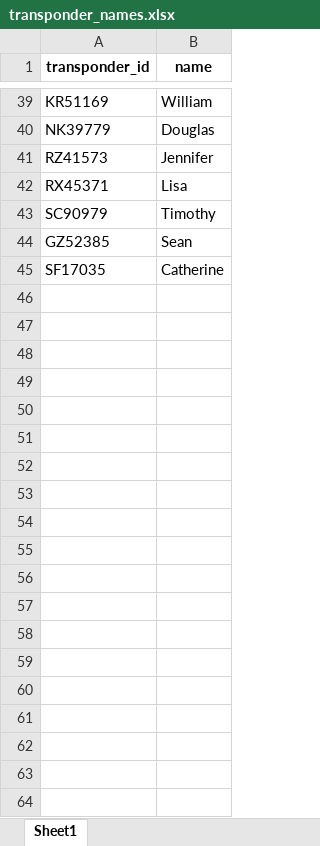
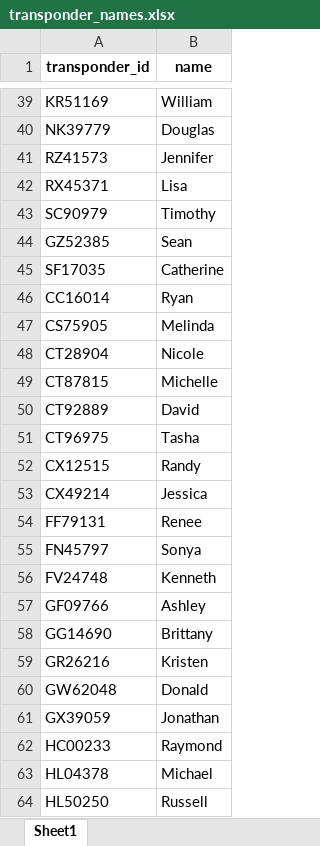
Before and after one commit to augitdel/Velozone, an Excel workbook: transponder_names.xlsx, sheet Sheet1, drawn as a sheet; only a part is shown, gaps mark what is left out; values as stored, in another font and other column widths than the file's, no borders; the diff covers the shown part only; the diff names each change by its address in the sheet, - before the commit and + after, or states it on an @@ line.

```diff
--- a/transponder_names.xlsx (sheet Sheet1)
+++ b/transponder_names.xlsx (sheet Sheet1)
+row 46: CC16014 | Ryan
+row 47: CS75905 | Melinda
+row 48: CT28904 | Nicole
+row 49: CT87815 | Michelle
+row 50: CT92889 | David
+row 51: CT96975 | Tasha
+row 52: CX12515 | Randy
+row 53: CX49214 | Jessica
+row 54: FF79131 | Renee
+row 55: FN45797 | Sonya
+row 56: FV24748 | Kenneth
+row 57: GF09766 | Ashley
+row 58: GG14690 | Brittany
+row 59: GR26216 | Kristen
+row 60: GW62048 | Donald
+row 61: GX39059 | Jonathan
+row 62: HC00233 | Raymond
+row 63: HL04378 | Michael
+row 64: HL50250 | Russell
```
Also changed, not shown: 65 added rows elsewhere in this sheet, 8 other files.
